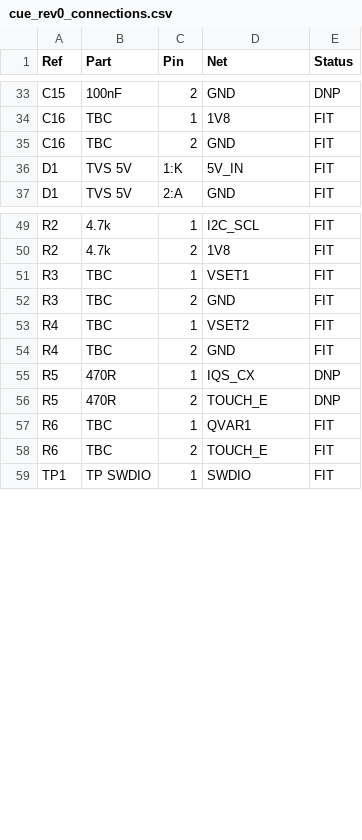
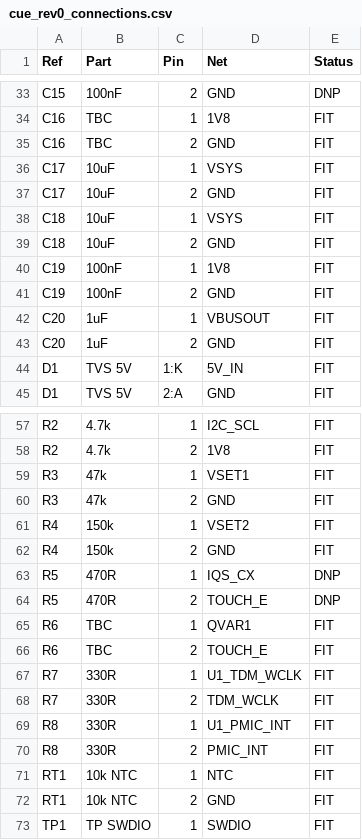
Before and after one commit to sam-willi/cue, a CSV file: hardware/rev0/cue_rev0_connections.csv, drawn as a sheet; only a part is shown, gaps mark what is left out; the diff covers the shown part only.

```diff
--- a/hardware/rev0/cue_rev0_connections.csv
+++ b/hardware/rev0/cue_rev0_connections.csv
@@ -35,2 +35,10 @@ C16,TBC,1,1V8,FIT
 C16,TBC,2,GND,FIT
+C17,10uF,1,VSYS,FIT
+C17,10uF,2,GND,FIT
+C18,10uF,1,VSYS,FIT
+C18,10uF,2,GND,FIT
+C19,100nF,1,1V8,FIT
+C19,100nF,2,GND,FIT
+C20,1uF,1,VBUSOUT,FIT
+C20,1uF,2,GND,FIT
 D1,TVS 5V,1:K,5V_IN,FIT
@@ -50,6 +58,6 @@ R2,4.7k,1,I2C_SCL,FIT
 R2,4.7k,2,1V8,FIT
-R3,TBC,1,VSET1,FIT
-R3,TBC,2,GND,FIT
-R4,TBC,1,VSET2,FIT
-R4,TBC,2,GND,FIT
+R3,47k,1,VSET1,FIT
+R3,47k,2,GND,FIT
+R4,150k,1,VSET2,FIT
+R4,150k,2,GND,FIT
 R5,470R,1,IQS_CX,DNP
@@ -58,2 +66,8 @@ R6,TBC,1,QVAR1,FIT
 R6,TBC,2,TOUCH_E,FIT
+R7,330R,1,U1_TDM_WCLK,FIT
+R7,330R,2,TDM_WCLK,FIT
+R8,330R,1,U1_PMIC_INT,FIT
+R8,330R,2,PMIC_INT,FIT
+RT1,10k NTC,1,NTC,FIT
+RT1,10k NTC,2,GND,FIT
 TP1,TP SWDIO,1,SWDIO,FIT
```
Also changed, not shown: 2 added rows and 16 edited cells elsewhere in this file, hardware/rev0/cue_rev0_bom.csv, 7 other files.
